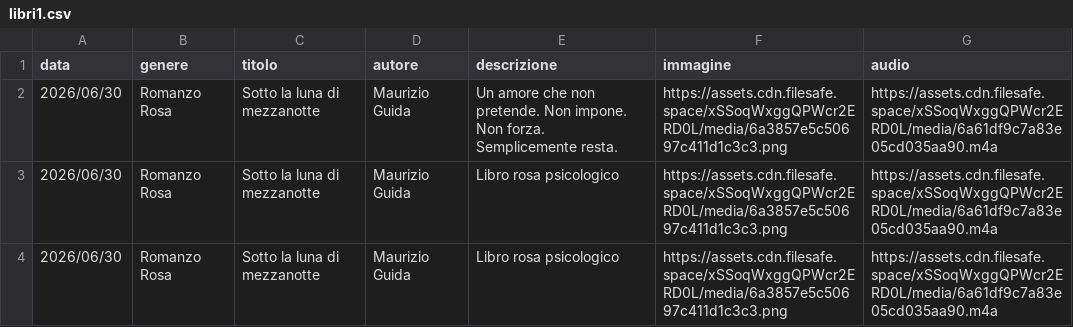
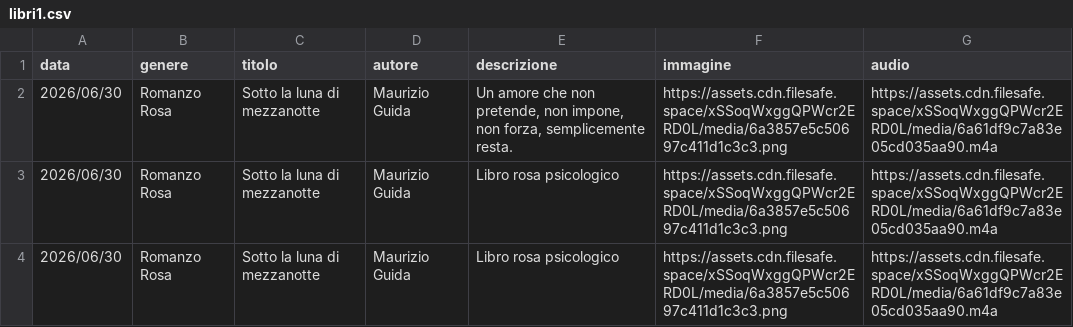
Before and after one commit to riomeroio/book, a CSV file: schedalibri/libri1.csv, drawn as a sheet.

Commit message:
Update libri1.csv

```diff
--- a/schedalibri/libri1.csv
+++ b/schedalibri/libri1.csv
@@ -1,3 +1,3 @@
 data,genere,titolo,autore,descrizione,immagine,audio
-2026/06/30,Romanzo Rosa,Sotto la luna di mezzanotte,Maurizio Guida,Un amore che non pretende. Non impone. Non forza. Semplicemente resta.,https://assets.cdn.filesafe.space/xSSoqWxggQPWcr2ERD0L/media/6a3857e5c50697c411d1c3c3.png,https://assets.cdn.filesafe.space/xSSoqWxggQPWcr2ERD0L/media/6a61df9c7a83e05cd035aa90.m4a
+2026/06/30,Romanzo Rosa,Sotto la luna di mezzanotte,Maurizio Guida,"Un amore che non pretende, non impone, non forza, semplicemente resta.",https://assets.cdn.filesafe.space/xSSoqWxggQPWcr2ERD0L/media/6a3857e5c50697c411d1c3c3.png,https://assets.cdn.filesafe.space/xSSoqWxggQPWcr2ERD0L/media/6a61df9c7a83e05cd035aa90.m4a
 2026/06/30,Romanzo Rosa,Sotto la luna di mezzanotte,Maurizio Guida,Libro rosa psicologico,https://assets.cdn.filesafe.space/xSSoqWxggQPWcr2ERD0L/media/6a3857e5c50697c411d1c3c3.png,https://assets.cdn.filesafe.space/xSSoqWxggQPWcr2ERD0L/media/6a61df9c7a83e05cd035aa90.m4a
```
